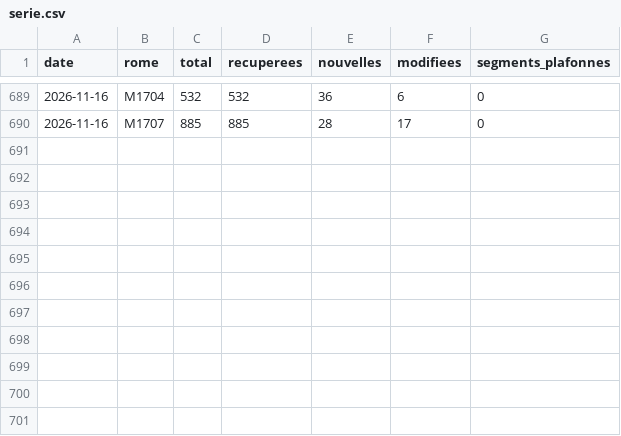
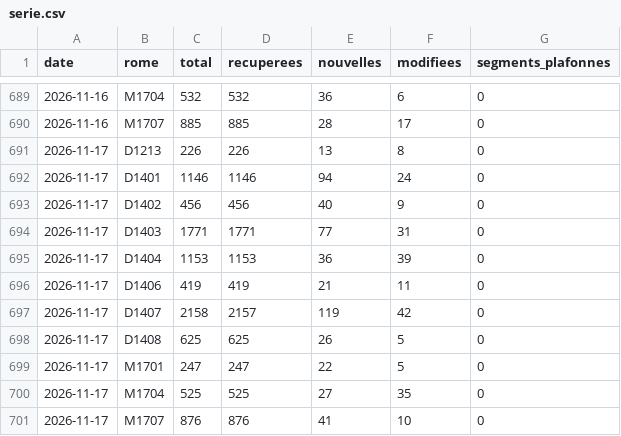
Before and after one commit to MaelLozachmeur/assistant-commercial-v2, a CSV file: data/serie.csv, drawn as a sheet; only a part is shown, gaps mark what is left out.

```diff
--- a/data/serie.csv
+++ b/data/serie.csv
@@ -690 +690,12 @@ date,rome,total,recuperees,nouvelles,modifiees,segments_plafonnes
 2026-11-16,M1707,885,885,28,17,0
+2026-11-17,D1213,226,226,13,8,0
+2026-11-17,D1401,1146,1146,94,24,0
+2026-11-17,D1402,456,456,40,9,0
+2026-11-17,D1403,1771,1771,77,31,0
+2026-11-17,D1404,1153,1153,36,39,0
+2026-11-17,D1406,419,419,21,11,0
+2026-11-17,D1407,2158,2157,119,42,0
+2026-11-17,D1408,625,625,26,5,0
+2026-11-17,M1701,247,247,22,5,0
+2026-11-17,M1704,525,525,27,35,0
+2026-11-17,M1707,876,876,41,10,0
```
Also changed, not shown: 14 other files.
